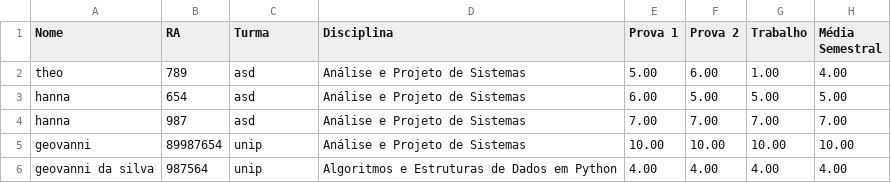
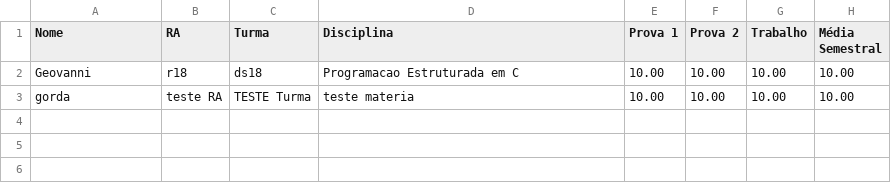
Before and after one commit to GeovanniSil/Pim-UNIP, a CSV file: Analise_e_Projeto_de_Sistemas.csv, drawn as a sheet.

```diff
--- a/Analise_e_Projeto_de_Sistemas.csv
+++ b/Analise_e_Projeto_de_Sistemas.csv
@@ -1,6 +1,3 @@
 Nome;RA;Turma;Disciplina;Prova 1;Prova 2;Trabalho;Média Semestral
-theo;789;asd;Análise e Projeto de Sistemas;5.00;6.00;1.00;4.00
-hanna;654;asd;Análise e Projeto de Sistemas;6.00;5.00;5.00;5.00
-hanna;987;asd;Análise e Projeto de Sistemas;7.00;7.00;7.00;7.00
-geovanni;89987654;unip;Análise e Projeto de Sistemas;10.00;10.00;10.00;10.00
-geovanni da silva;987564;unip;Algoritmos e Estruturas de Dados em Python;4.00;4.00;4.00;4.00
+Geovanni;r18;ds18;Programacao Estruturada em C;10.00;10.00;10.00;10.00
+gorda;teste RA;TESTE Turma;teste materia;10.00;10.00;10.00;10.00
```
Also changed, not shown: Algoritmos_e_Estruturas_de_Dados_em_Python.csv, Programacao_Estruturada_em_C.csv, 4 other files.
